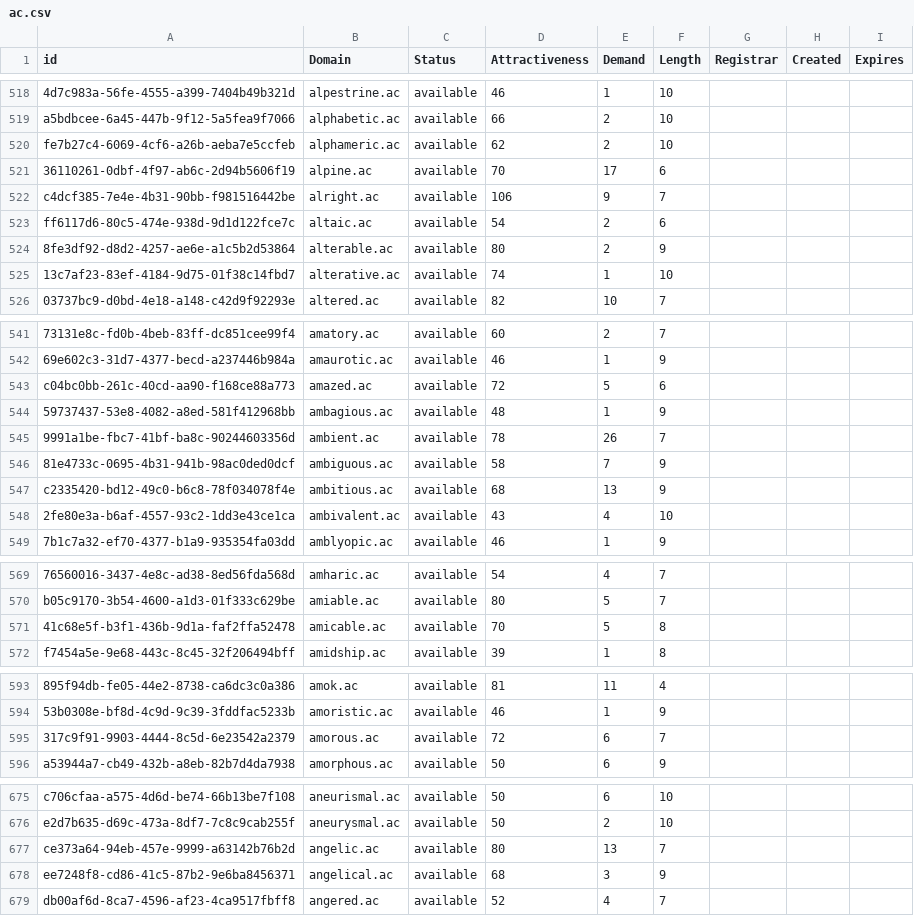
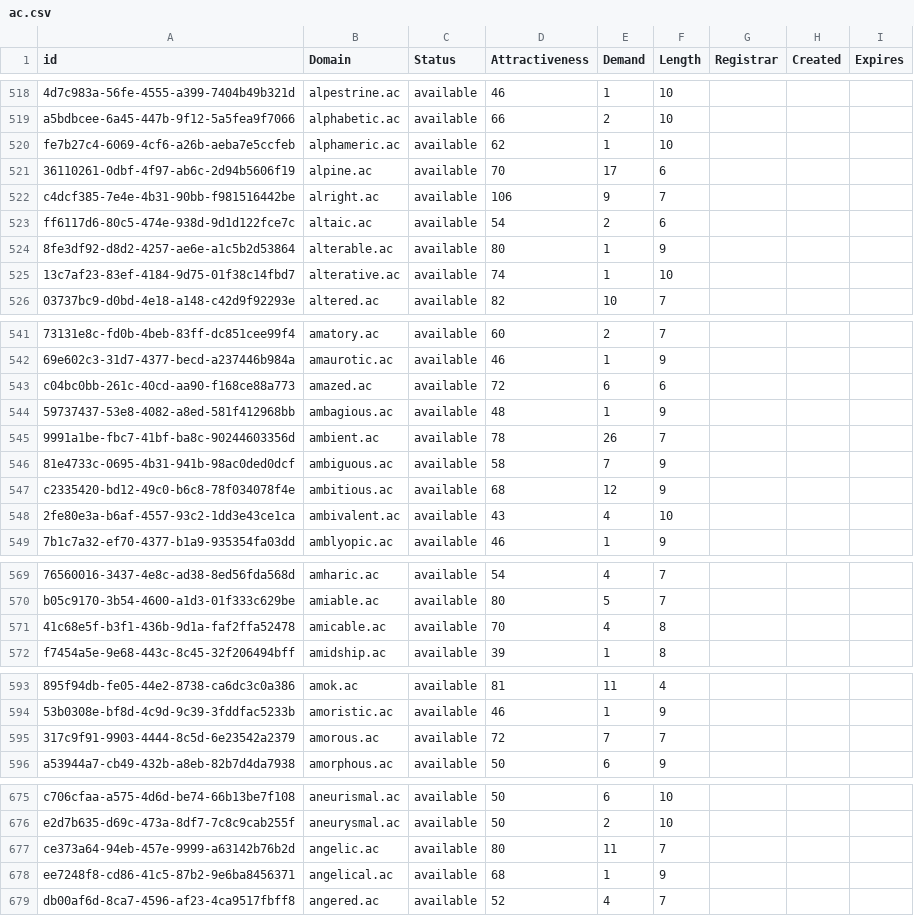
Before and after one commit to UniqueDomains/ac-oneword-domains, a CSV file: ac.csv, drawn as a sheet; only a part is shown, gaps mark what is left out; the diff covers the shown part only; the diff names each change by its address in the sheet, - before the commit and + after, or states it on an @@ line.

Commit message:
Domains update

```diff
--- a/ac.csv
+++ b/ac.csv
-E520 (Demand): 2
+E520 (Demand): 1
-E524 (Demand): 2
+E524 (Demand): 1
-E543 (Demand): 5
+E543 (Demand): 6
-E547 (Demand): 13
+E547 (Demand): 12
-E571 (Demand): 5
+E571 (Demand): 4
-E595 (Demand): 6
+E595 (Demand): 7
-E677 (Demand): 13
+E677 (Demand): 11
-E678 (Demand): 3
+E678 (Demand): 1
```
Also changed, not shown: 9 edited cells elsewhere in this file, 1 other file.
